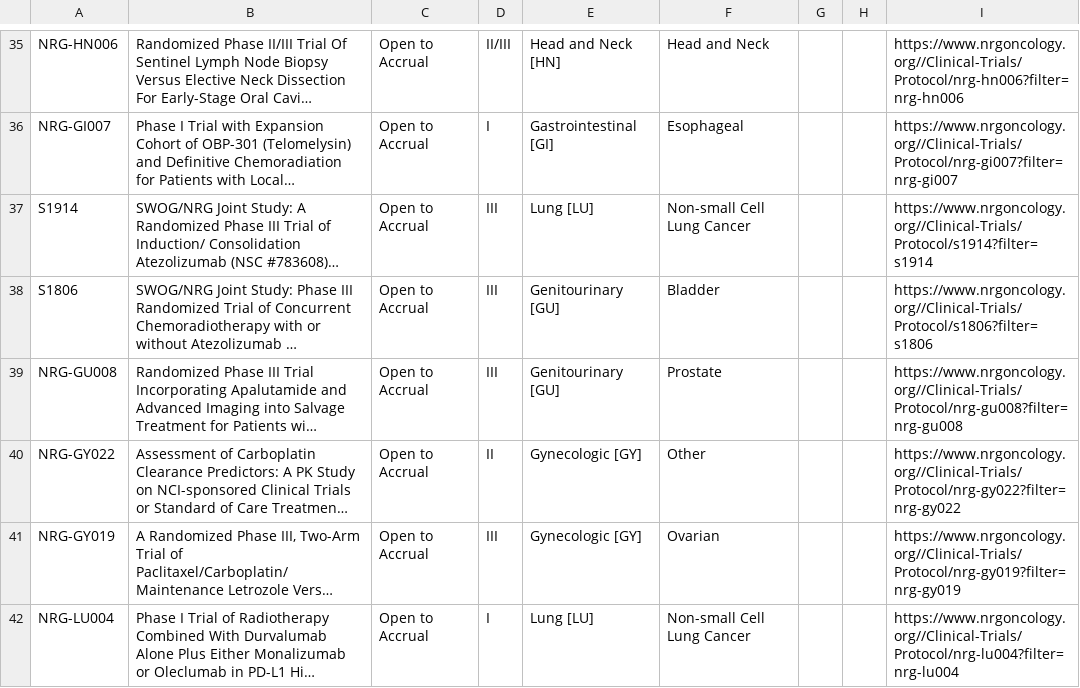
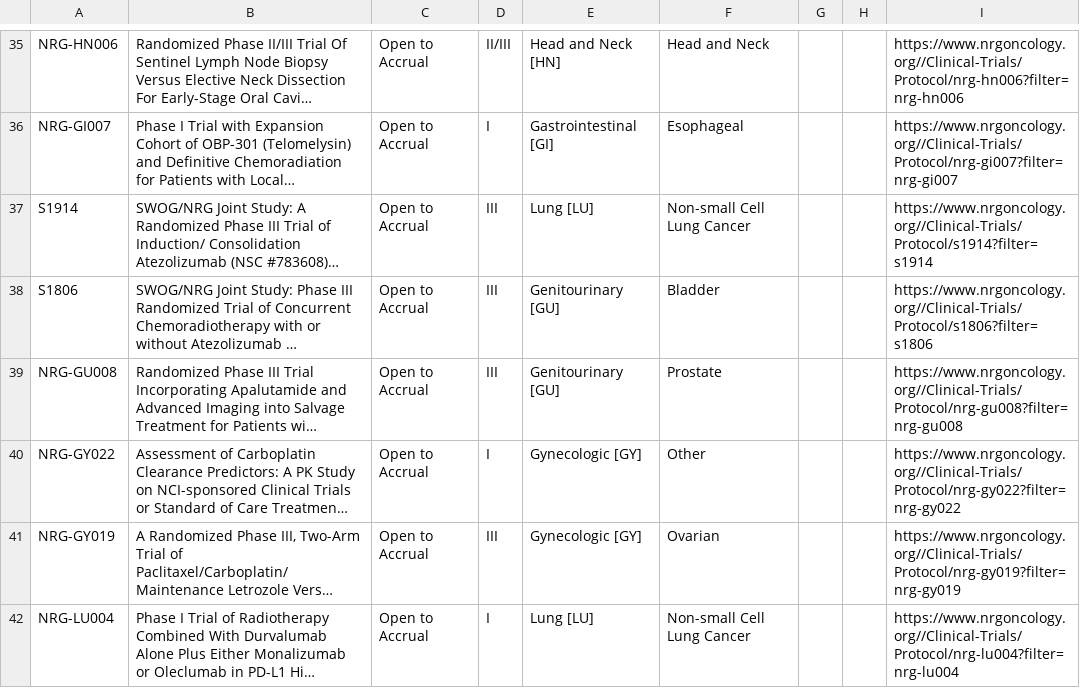
Before and after one commit to bbennett80/nrg_oncology, a CSV file: NRG_open_trials.csv, drawn as a sheet; only a part is shown, gaps mark what is left out; long unchanged cells end in …; the diff names each change by its address in the sheet, - before the commit and + after, or states it on an @@ line.

```diff
--- a/NRG_open_trials.csv
+++ b/NRG_open_trials.csv
-D40: II
+D40: I
```
Also changed, not shown: 1 other file.
